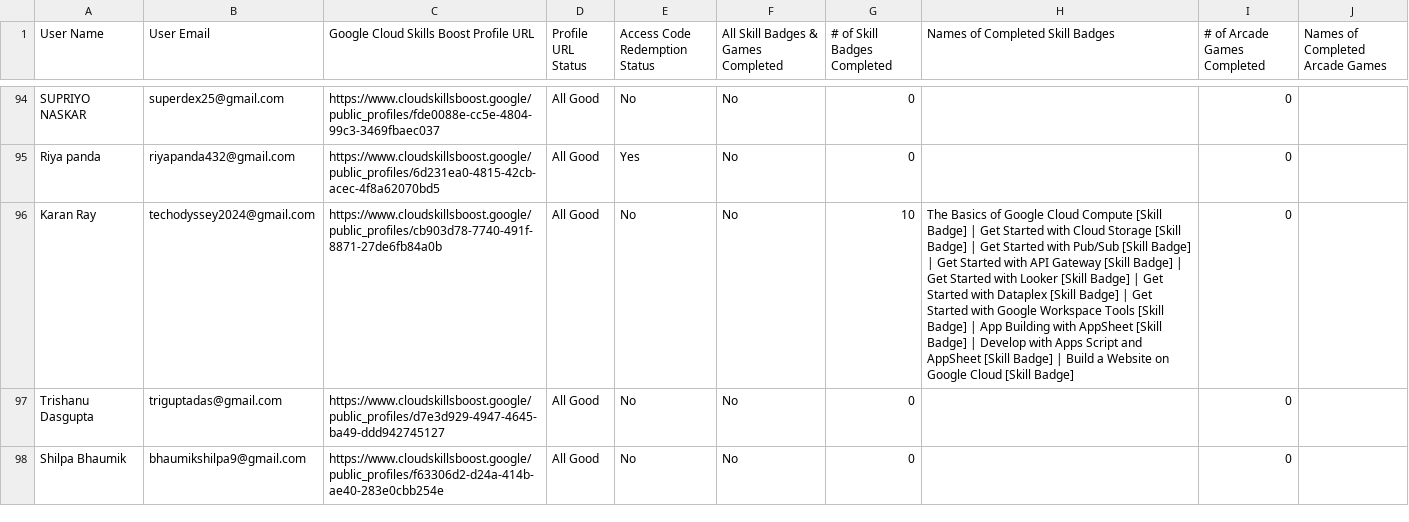
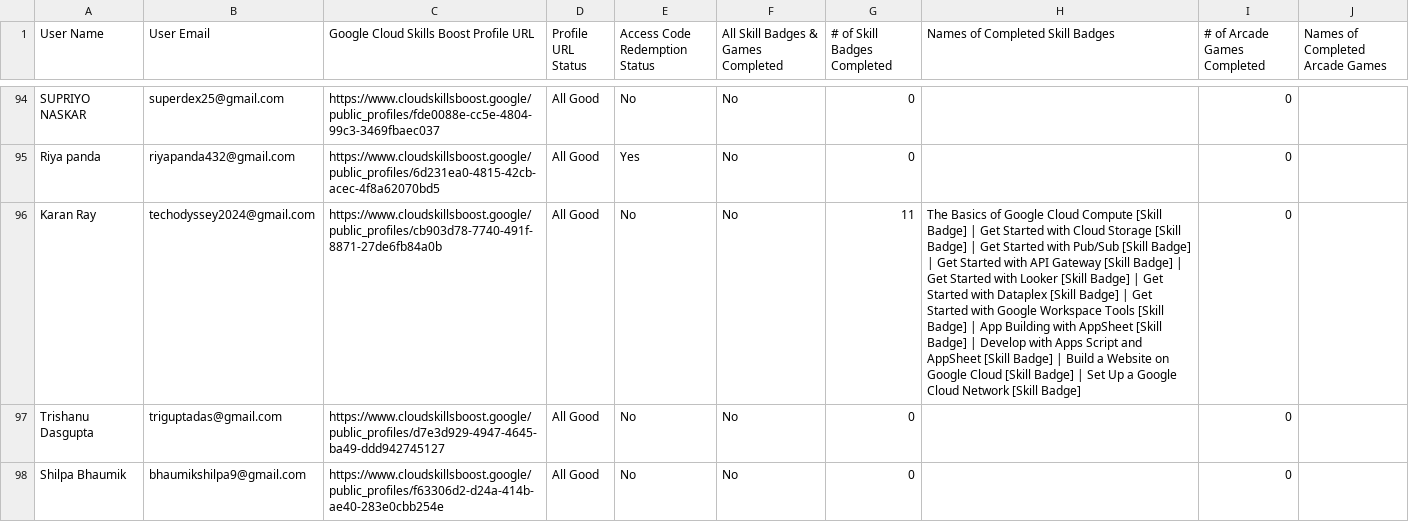
Before and after one commit to Circuit-Overtime/gdg.jisu, a CSV file: data/jisu/data.csv, drawn as a sheet; only a part is shown, gaps mark what is left out; the diff covers the shown part only; the diff names each change by its address in the sheet, - before the commit and + after, or states it on an @@ line.

```diff
--- a/data/jisu/data.csv
+++ b/data/jisu/data.csv
-G96 (# of Skill Badges Completed): 10
+G96 (# of Skill Badges Completed): 11
-H96 (Names of Completed Skill Badges): …[Skill Badge]
+H96 (Names of Completed Skill Badges): …[Skill Badge] | Set Up a Google Cloud Network [Skill Badge]
```
Also changed, not shown: 45 edited cells elsewhere in this file, 1 other file.
